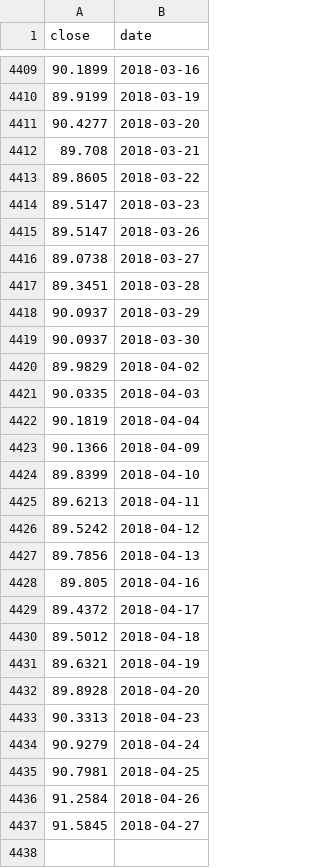
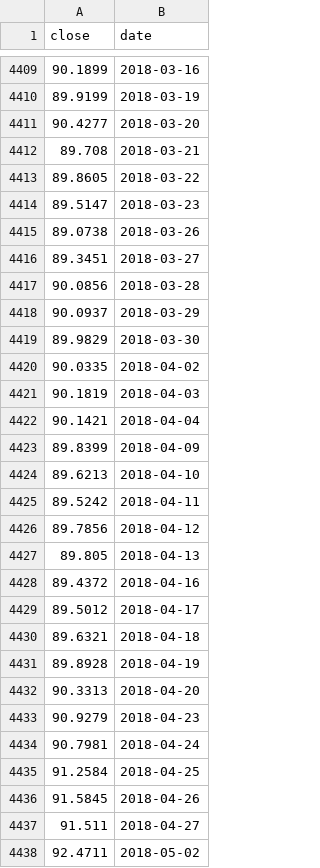
Before and after one commit to yf1291/zjsxzy_in_js, a CSV file: website/everyday-update/data/USDX.FX.csv, drawn as a sheet; only a part is shown, gaps mark what is left out; the diff covers the shown part only.

```diff
--- a/website/everyday-update/data/USDX.FX.csv
+++ b/website/everyday-update/data/USDX.FX.csv
@@ -4414,24 +4414,25 @@ close,date
 89.5147,2018-03-23
-89.5147,2018-03-26
-89.0738,2018-03-27
-89.3451,2018-03-28
+89.0738,2018-03-26
+89.3451,2018-03-27
+90.0856,2018-03-28
 90.0937,2018-03-29
-90.0937,2018-03-30
-89.9829,2018-04-02
-90.0335,2018-04-03
-90.1819,2018-04-04
-90.1366,2018-04-09
-89.8399,2018-04-10
-89.6213,2018-04-11
-89.5242,2018-04-12
-89.7856,2018-04-13
-89.805,2018-04-16
-89.4372,2018-04-17
-89.5012,2018-04-18
-89.6321,2018-04-19
-89.8928,2018-04-20
-90.3313,2018-04-23
-90.9279,2018-04-24
-90.7981,2018-04-25
-91.2584,2018-04-26
-91.5845,2018-04-27
+89.9829,2018-03-30
+90.0335,2018-04-02
+90.1819,2018-04-03
+90.1421,2018-04-04
+89.8399,2018-04-09
+89.6213,2018-04-10
+89.5242,2018-04-11
+89.7856,2018-04-12
+89.805,2018-04-13
+89.4372,2018-04-16
+89.5012,2018-04-17
+89.6321,2018-04-18
+89.8928,2018-04-19
+90.3313,2018-04-20
+90.9279,2018-04-23
+90.7981,2018-04-24
+91.2584,2018-04-25
+91.5845,2018-04-26
+91.511,2018-04-27
+92.4711,2018-05-02
```
Also changed, not shown: 37 edited cells elsewhere in this file, news-tracking/src/temp.csv, website/everyday-update/data/881001.WI.csv, 53 other files.
